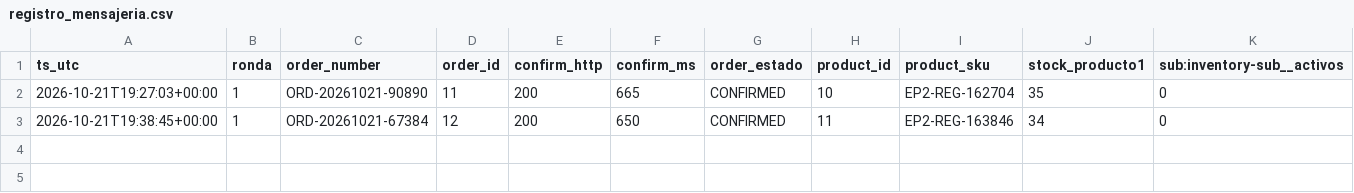
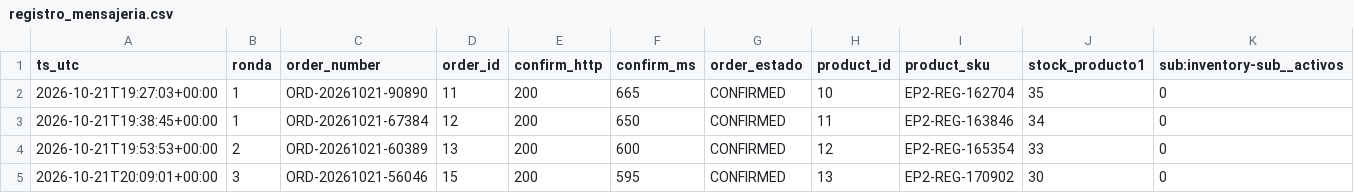
Before and after one commit to LTassoD/smartlogix-azure, a CSV file: registro_mensajeria.csv, drawn as a sheet; only a part is shown; rows hold the shown columns only; the diff names each change by its address in the sheet, - before the commit and + after, or states it on an @@ line.

```diff
--- a/registro_mensajeria.csv
+++ b/registro_mensajeria.csv
+row 4: 2026-10-21T19:53:53+00:00 | 2 | ORD-20261021-60389 | 13 | 200 | 600 | CONFIRMED | 12 | EP2-REG-165354 | 33 | 0
+row 5: 2026-10-21T20:09:01+00:00 | 3 | ORD-20261021-56046 | 15 | 200 | 595 | CONFIRMED | 13 | EP2-REG-170902 | 30 | 0
```
Also changed, not shown: 4 other files.
